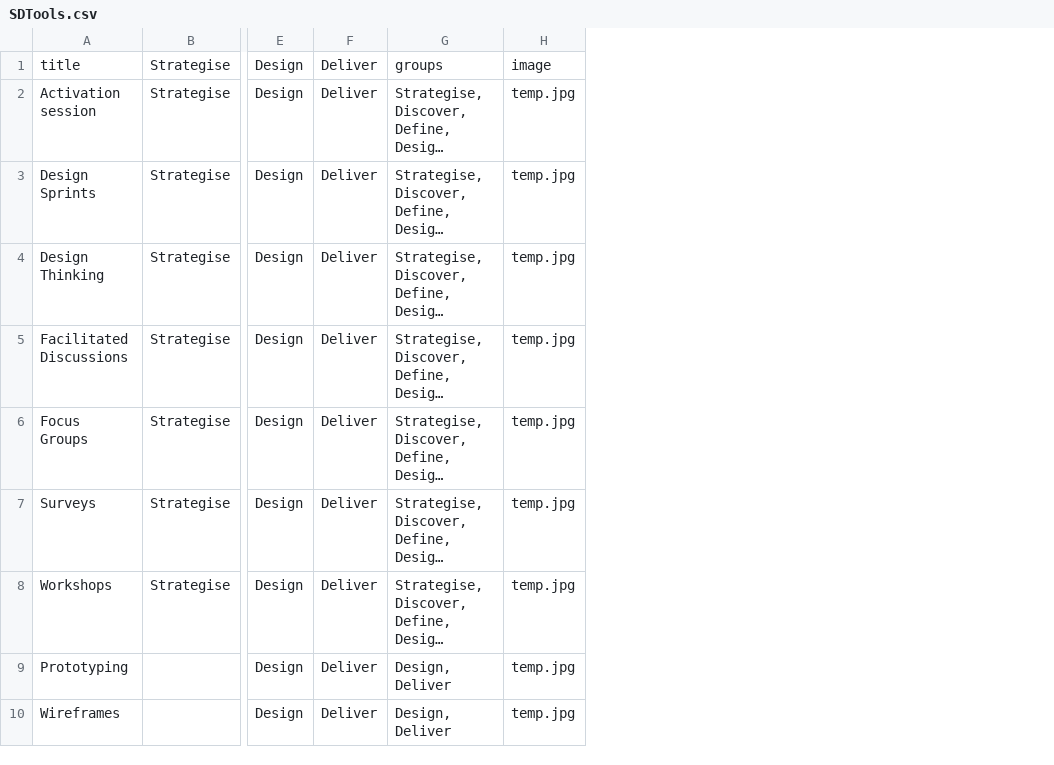
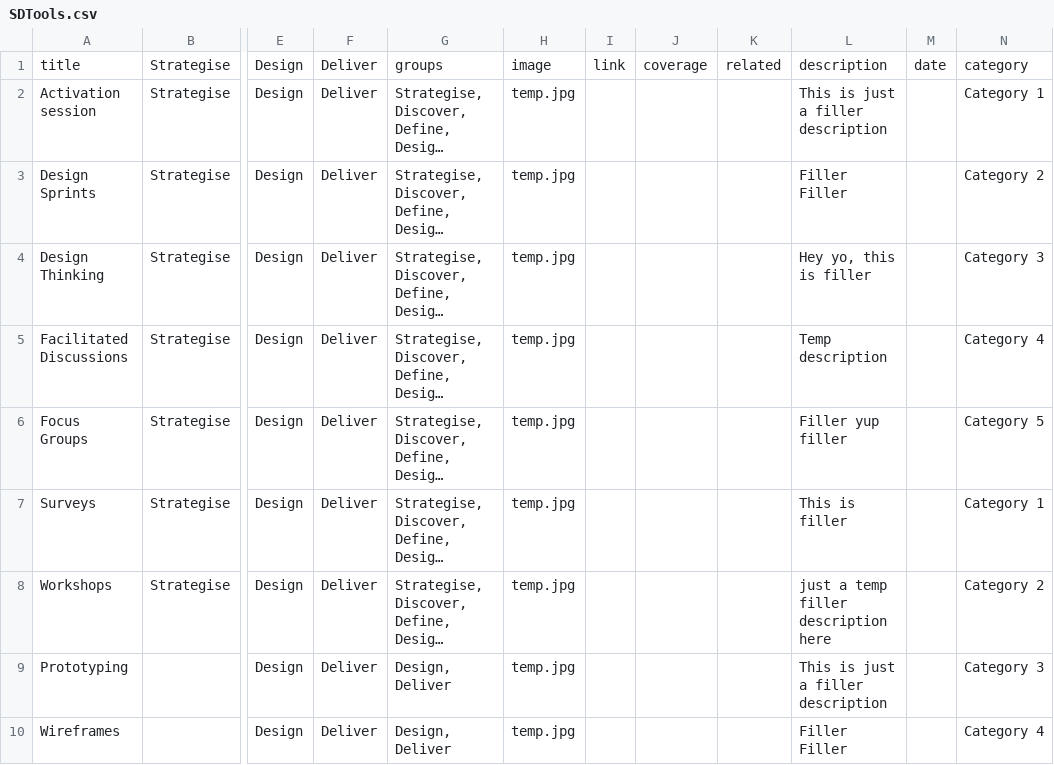
Before and after one commit to jonathonkearney/dotPlot, a CSV file: SDTools.csv, drawn as a sheet; only a part is shown, gaps mark what is left out; long unchanged cells end in …; the diff names each change by its address in the sheet, - before the commit and + after, or states it on an @@ line.

Commit message:
Add files via upload

```diff
--- a/SDTools.csv
+++ b/SDTools.csv
+column I, row 1: link
+column J, row 1: coverage
+column K, row 1: related
+column L, rows 1-10: description | This is just a filler description | Filler Filler | Hey yo, this is filler | Temp description | Filler yup filler | This is filler | just a temp filler description here | This is just a filler description | Filler Filler
+column M, row 1: date
+column N, rows 1-10: category | Category 1 | Category 2 | Category 3 | Category 4 | Category 5 | Category 1 | Category 2 | Category 3 | Category 4
```
